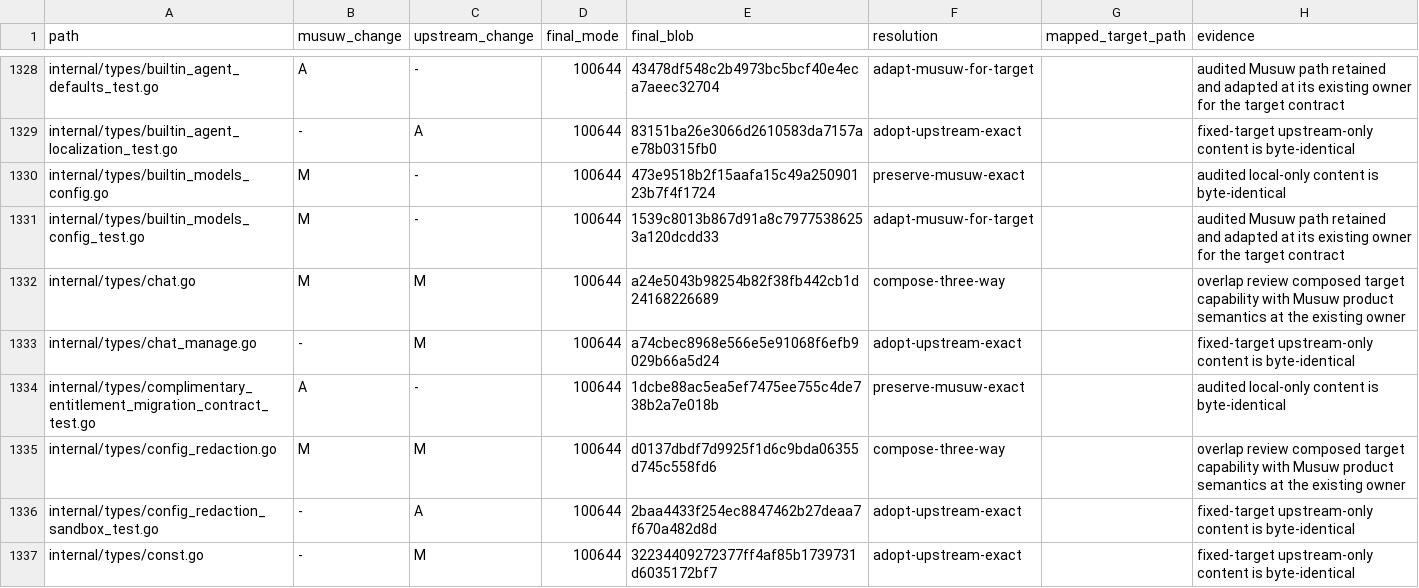
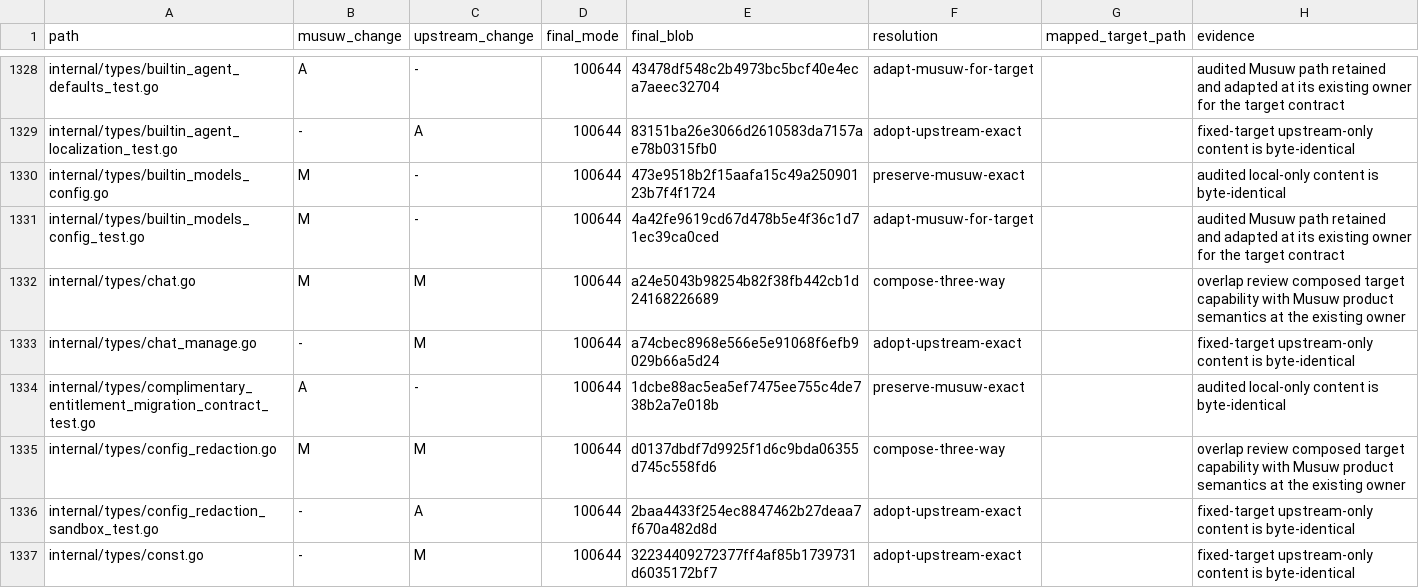
Before and after one commit to estromeglovettgen-coder/musuw, a TSV file: third_party/weknora/upgrades/81142df/resolution-ledger.tsv, drawn as a sheet; only a part is shown, gaps mark what is left out; the diff covers the shown part only.

```diff
--- a/third_party/weknora/upgrades/81142df/resolution-ledger.tsv
+++ b/third_party/weknora/upgrades/81142df/resolution-ledger.tsv
@@ -1330,3 +1330,3 @@ internal/types/builtin_agent_localization_test.go	-	A	100644	83151ba26e3066d2610
 internal/types/builtin_models_config.go	M	-	100644	473e9518b2f15aafa15c49a25090123b7f4f1724	preserve-musuw-exact		audited local-only content is byte-identical
-internal/types/builtin_models_config_test.go	M	-	100644	1539c8013b867d91a8c79775386253a120dcdd33	adapt-musuw-for-target		audited Musuw path retained and adapted at its existing owner for the target contract
+internal/types/builtin_models_config_test.go	M	-	100644	4a42fe9619cd67d478b5e4f36c1d71ec39ca0ced	adapt-musuw-for-target		audited Musuw path retained and adapted at its existing owner for the target contract
 internal/types/chat.go	M	M	100644	a24e5043b98254b82f38fb442cb1d24168226689	compose-three-way		overlap review composed target capability with Musuw product semantics at the existing owner
```
Also changed, not shown: 13 edited cells elsewhere in this file, 18 other files.
